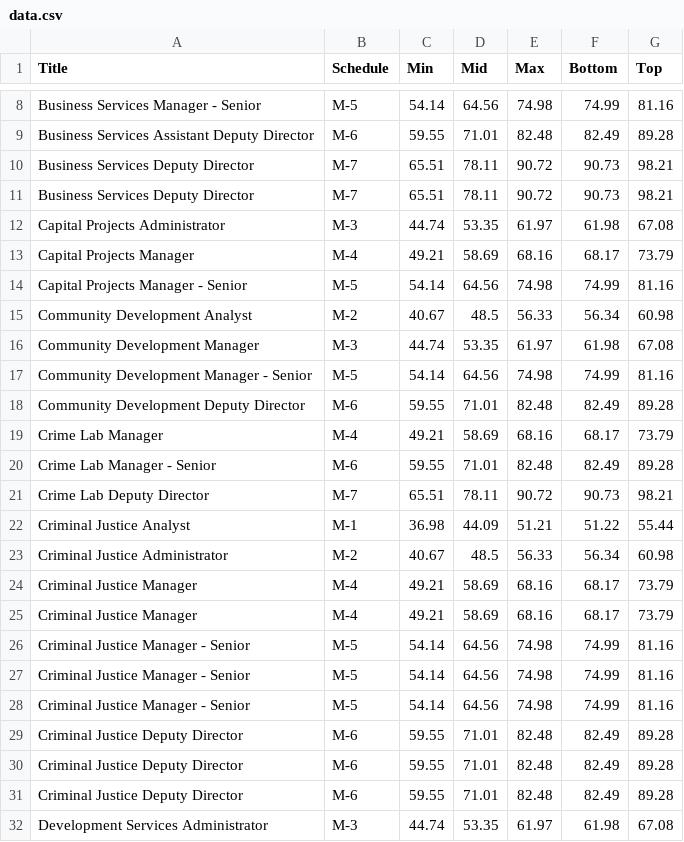
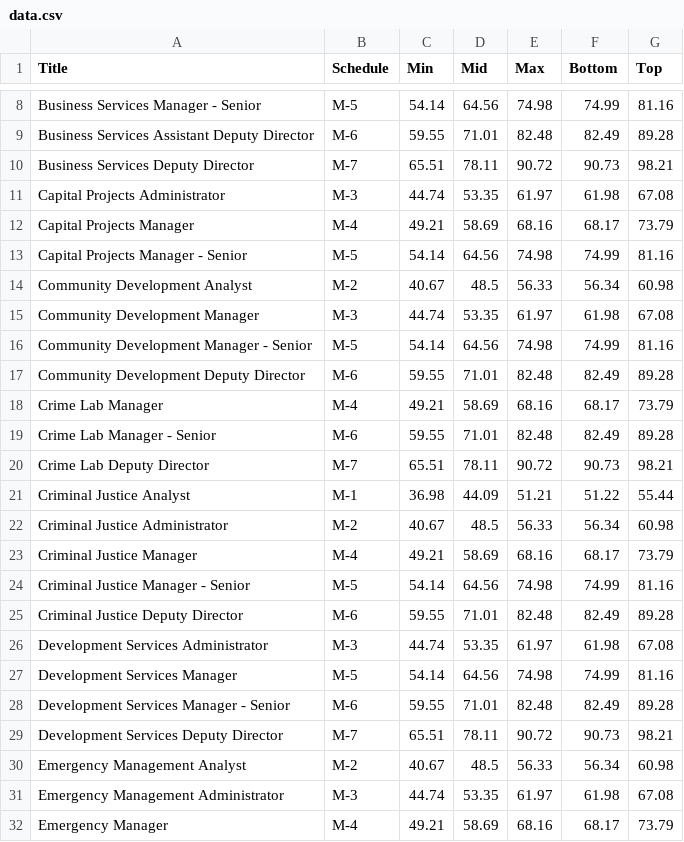
Before and after one commit to Dweeba1/meritcalc, a CSV file: data.csv, drawn as a sheet; only a part is shown, gaps mark what is left out; the shorter side is filled out with more unchanged rows; the diff names each change by its address in the sheet, - before the commit and + after, or states it on an @@ line.

Commit message:
Update data.csv

```diff
--- a/data.csv
+++ b/data.csv
-row 11: Business Services Deputy Director | M-7 | 65.51 | 78.11 | 90.72 | 90.73 | 98.21
-row 25: Criminal Justice Manager | M-4 | 49.21 | 58.69 | 68.16 | 68.17 | 73.79
-row 27: Criminal Justice Manager - Senior | M-5 | 54.14 | 64.56 | 74.98 | 74.99 | 81.16
-row 28: Criminal Justice Manager - Senior | M-5 | 54.14 | 64.56 | 74.98 | 74.99 | 81.16
-row 29: Criminal Justice Deputy Director | M-6 | 59.55 | 71.01 | 82.48 | 82.49 | 89.28
-row 30: Criminal Justice Deputy Director | M-6 | 59.55 | 71.01 | 82.48 | 82.49 | 89.28
```
